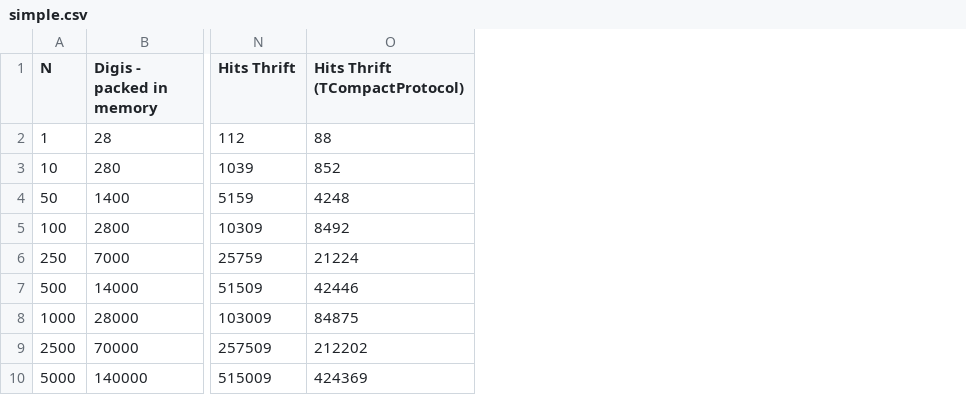
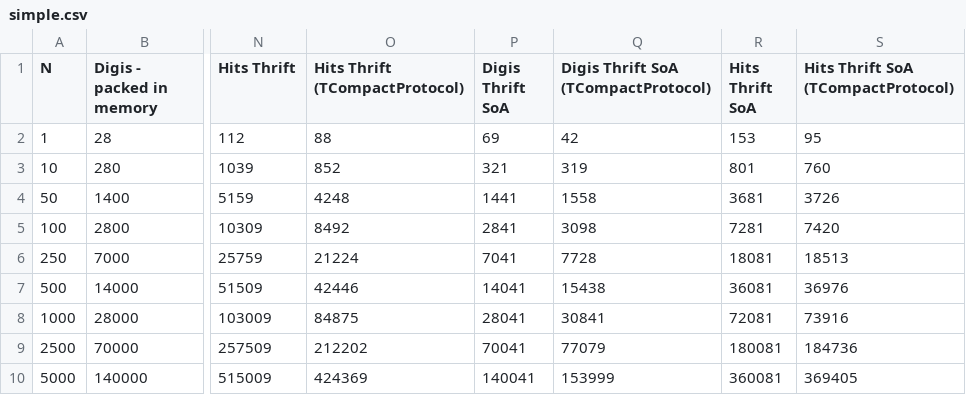
Before and after one commit to ktf/2016-data-formats-tests, a CSV file: simple.csv, drawn as a sheet; only a part is shown, gaps mark what is left out; the diff names each change by its address in the sheet, - before the commit and + after, or states it on an @@ line.

Commit message:
Add Digis in Thrift SoA

```diff
--- a/simple.csv
+++ b/simple.csv
+column P (Digis Thrift SoA), rows 2-10: 69 | 321 | 1441 | 2841 | 7041 | 14041 | 28041 | 70041 | 140041
+column Q, rows 1-10: Digis Thrift SoA (TCompactProtocol) | 42 | 319 | 1558 | 3098 | 7728 | 15438 | 30841 | 77079 | 153999
+column R (Hits Thrift SoA), rows 2-10: 153 | 801 | 3681 | 7281 | 18081 | 36081 | 72081 | 180081 | 360081
+column S, rows 1-10: Hits Thrift SoA (TCompactProtocol) | 95 | 760 | 3726 | 7420 | 18513 | 36976 | 73916 | 184736 | 369405
```
Also changed, not shown: 2 other files.
